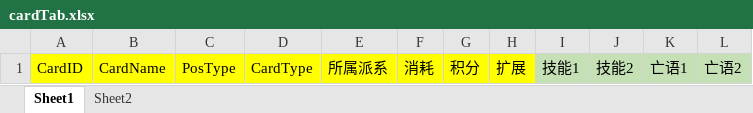
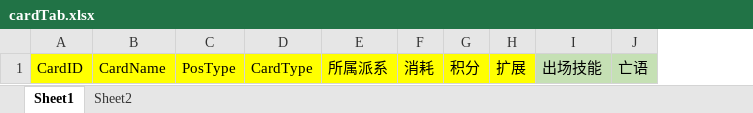
Before and after one commit to GameForMe/KillCard, an Excel workbook: Data/cardTab.xlsx, sheet Sheet1, drawn as a sheet; values as stored, in another font and other column widths than the file's, no borders; removed rows and columns are numbered as before the commit, all else as after; the diff names each change by its address in the sheet, - before the commit and + after, or states it on an @@ line.

```diff
--- a/Data/cardTab.xlsx (sheet Sheet1)
+++ b/Data/cardTab.xlsx (sheet Sheet1)
-column I, row 1: 技能1
-column J, row 1: 技能2
-column K, row 1: 亡语1
-column L, row 1: 亡语2
+column I, row 1: 出场技能
+column J, row 1: 亡语
```
Also changed, not shown: Data/skillTab.xlsx.
